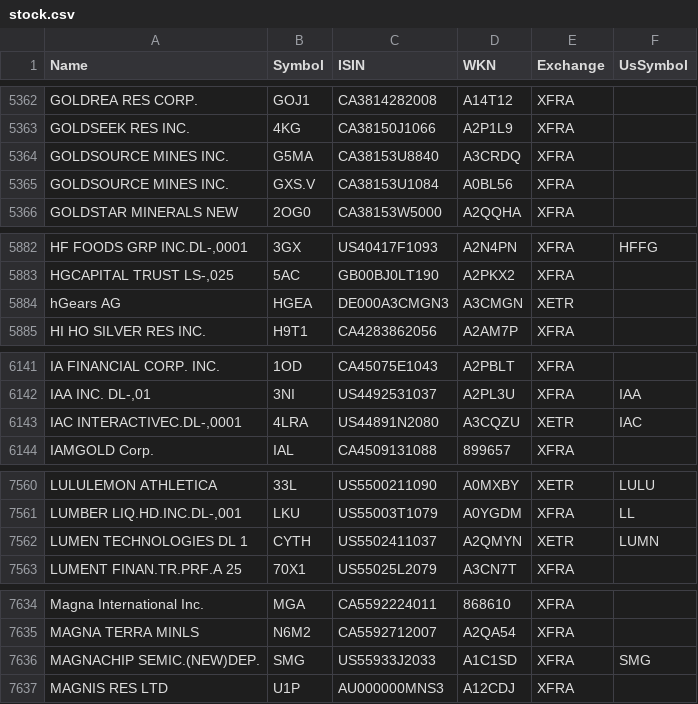
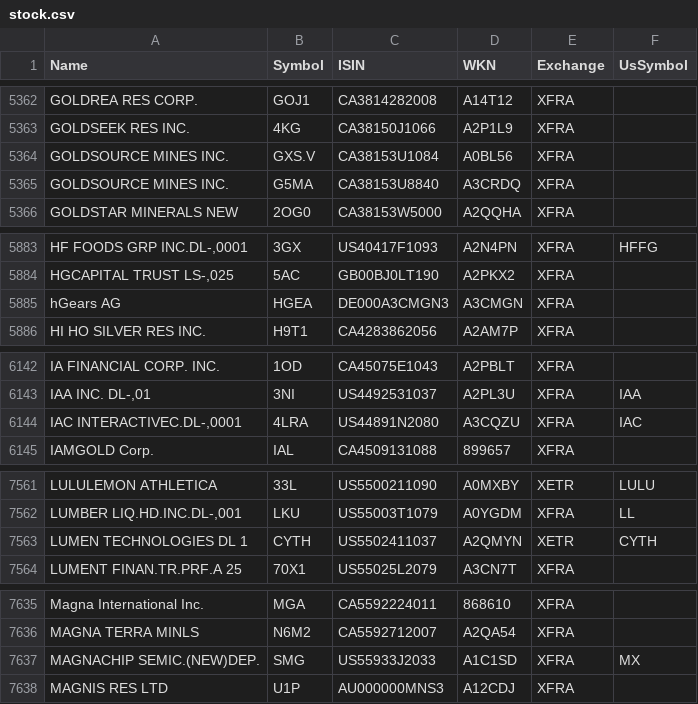
Before and after one commit to BenediktBertsch/German-Stock-Exchange, a CSV file: stock.csv, drawn as a sheet; only a part is shown, gaps mark what is left out; addresses are those after the commit; the diff covers the shown part only; the diff names each change by its address in the sheet, - before the commit and + after, or states it on an @@ line.

```diff
--- a/stock.csv
+++ b/stock.csv
@@ row 5364 moved to row 5365: GOLDSOURCE MINES INC. @@
-E5885 (Exchange): XETR
+E5885 (Exchange): XFRA
-E6144 (Exchange): XETR
+E6144 (Exchange): XFRA
-F7563 (UsSymbol): LUMN
+F7563 (UsSymbol): CYTH
-F7637 (UsSymbol): SMG
+F7637 (UsSymbol): MX
```
Also changed, not shown: 1 added row, 1 removed row, 1 moved row and 8 edited cells elsewhere in this file, etf.csv.
